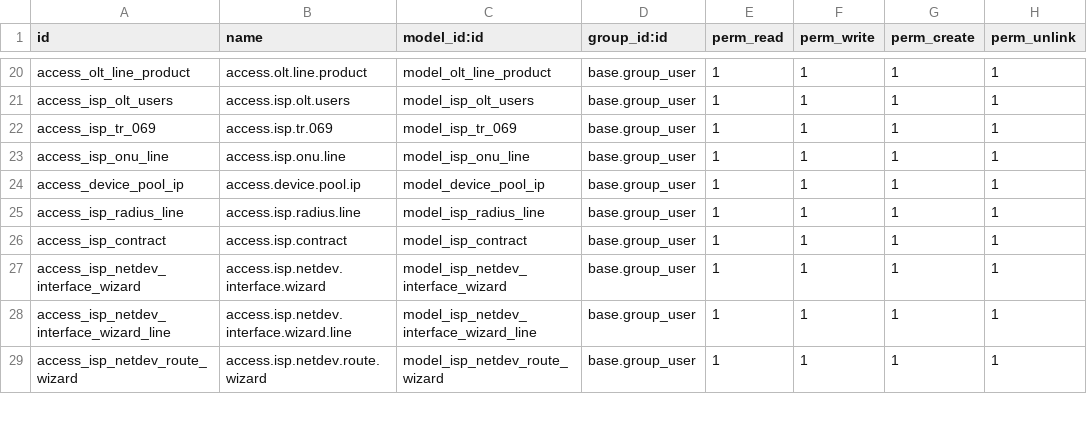
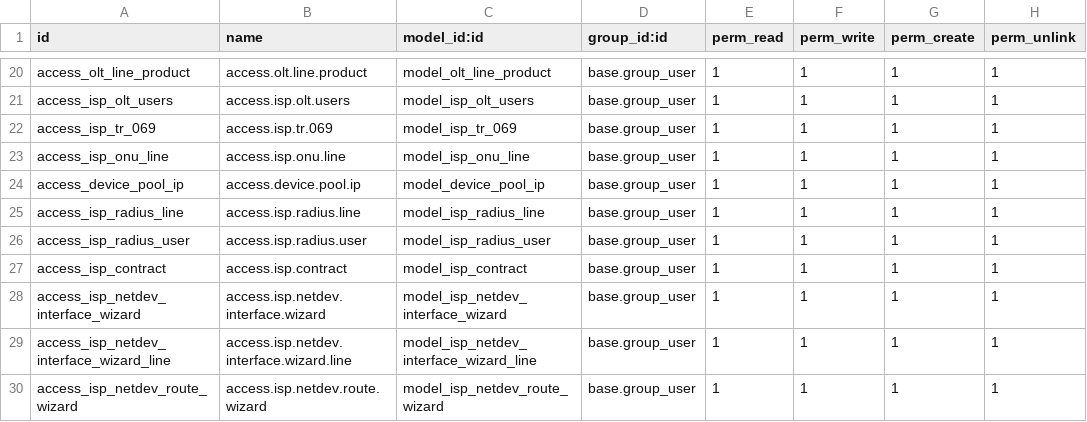
Before and after one commit to silverdata-dev/silverodoo, a CSV file: silver_isp/security/ir.model.access.csv, drawn as a sheet; only a part is shown, gaps mark what is left out; the diff names each change by its address in the sheet, - before the commit and + after, or states it on an @@ line.

Commit message:
radius

```diff
--- a/silver_isp/security/ir.model.access.csv
+++ b/silver_isp/security/ir.model.access.csv
+row 26: access_isp_radius_user | access.isp.radius.user | model_isp_radius_user | base.group_user | 1 | 1 | 1 | 1
```
Also changed, not shown: 15 other files.
